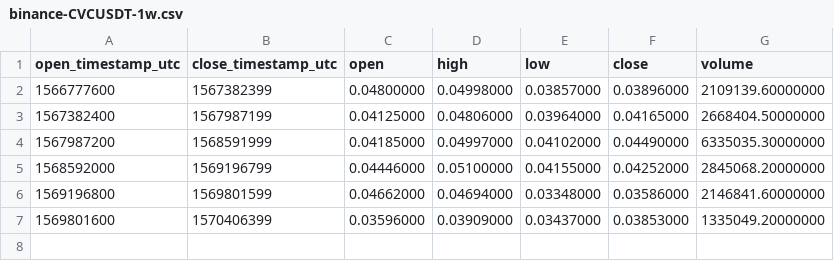
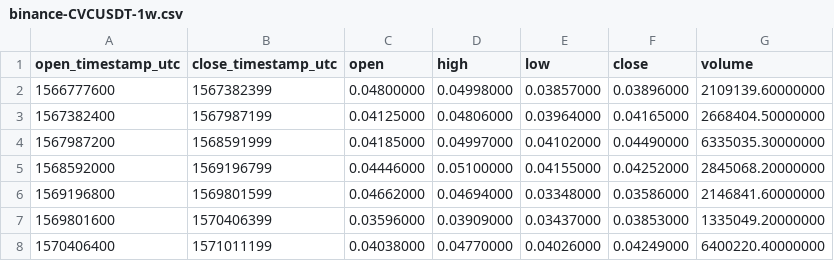
Before and after one commit to cryptobigbro/binance-CVCUSDT, a CSV file: binance-CVCUSDT-1w.csv, drawn as a sheet; the diff names each change by its address in the sheet, - before the commit and + after, or states it on an @@ line.

```diff
--- a/binance-CVCUSDT-1w.csv
+++ b/binance-CVCUSDT-1w.csv
+row 8: 1570406400 | 1571011199 | 0.04038000 | 0.04770000 | 0.04026000 | 0.04249000 | 6400220.40000000
```
Also changed, not shown: binance-CVCUSDT-1d.csv, binance-CVCUSDT-1h.csv.
